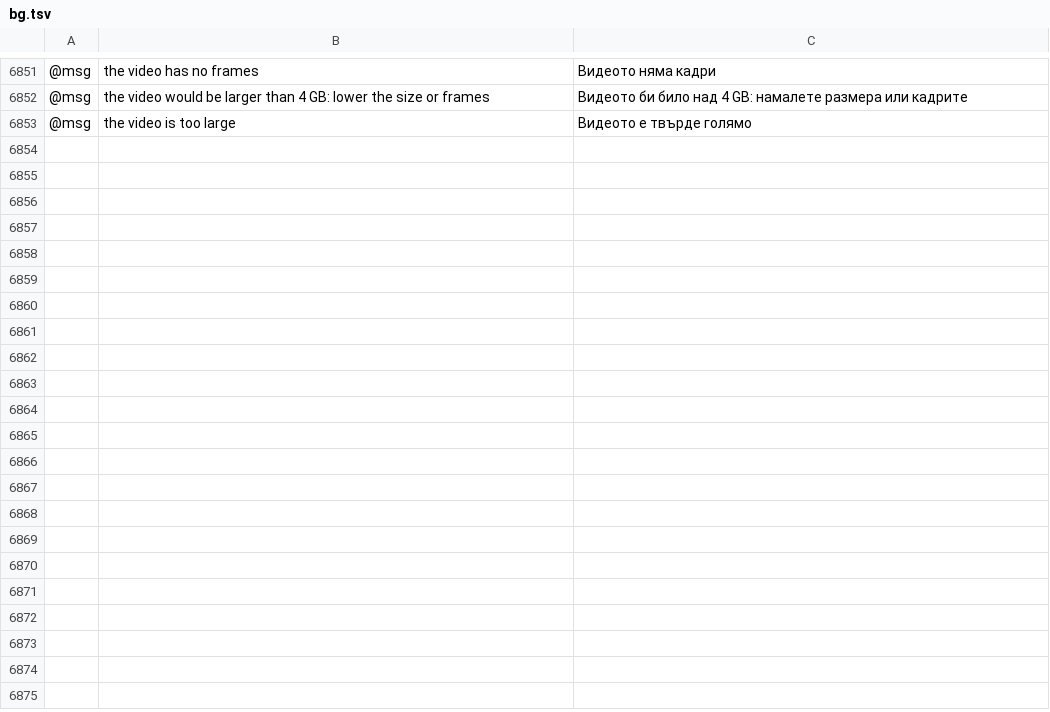
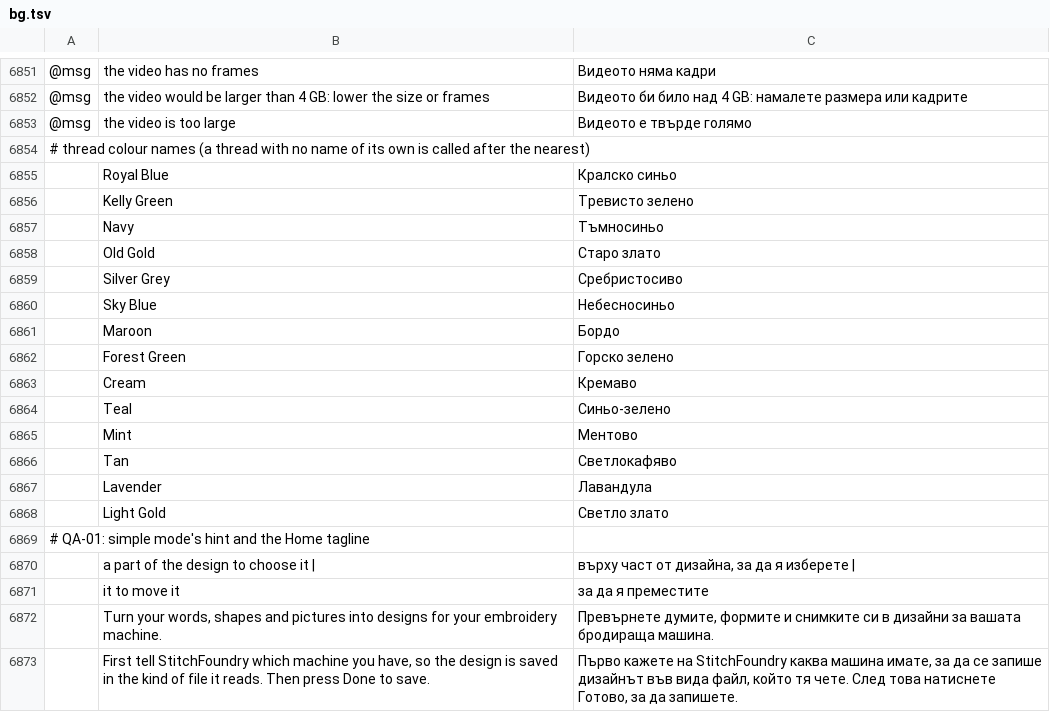
Before and after one commit to Stitchwright/StitchFoundry, a TSV file: crates/ui-egui/src/i18n/bg.tsv, drawn as a sheet; only a part is shown, gaps mark what is left out; the diff names each change by its address in the sheet, - before the commit and + after, or states it on an @@ line.

```diff
--- a/crates/ui-egui/src/i18n/bg.tsv
+++ b/crates/ui-egui/src/i18n/bg.tsv
+row 6854: # thread colour names (a thread with no name of its own is called after the nearest)
+row 6855:  | Royal Blue | Кралско синьо
+row 6856:  | Kelly Green | Тревисто зелено
+row 6857:  | Navy | Тъмносиньо
+row 6858:  | Old Gold | Старо злато
+row 6859:  | Silver Grey | Сребристосиво
+row 6860:  | Sky Blue | Небесносиньо
+row 6861:  | Maroon | Бордо
+row 6862:  | Forest Green | Горско зелено
+row 6863:  | Cream | Кремаво
+row 6864:  | Teal | Синьо-зелено
+row 6865:  | Mint | Ментово
+row 6866:  | Tan | Светлокафяво
+row 6867:  | Lavender | Лавандула
+row 6868:  | Light Gold | Светло злато
+row 6869: # QA-01: simple mode's hint and the Home tagline
+row 6870:  | a part of the design to choose it | | върху част от дизайна, за да я изберете
+row 6871:  | it to move it | за да я преместите
+row 6872:  | Turn your words, shapes and pictures into designs for your embroidery machine. | Превърнете думите, формите и снимките си в дизайни за вашата бродираща машина.
+row 6873:  | First tell StitchFoundry which machine you have, so the design is saved in the kind of file it reads. Then press Done to save. | Първо кажете на StitchFoundry каква машина имате, за да се запише дизайнът във вида файл, който тя чете. След това натиснете Готово, за да запишете.
```
Also changed, not shown: crates/ui-egui/src/i18n/el.tsv, crates/ui-egui/src/i18n/ja.tsv, 33 other files.
